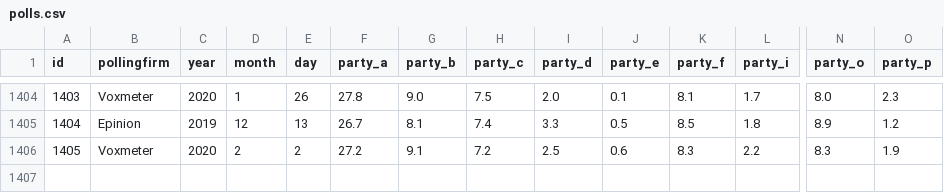
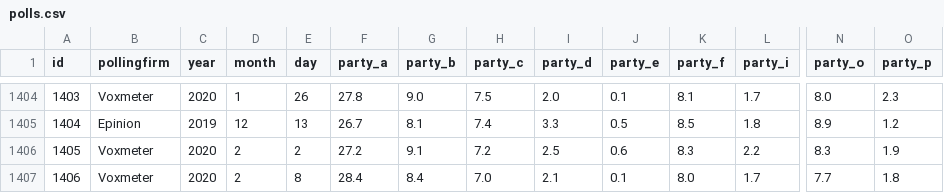
Before and after one commit to erikgahner/polls, a CSV file: polls.csv, drawn as a sheet; only a part is shown, gaps mark what is left out; rows hold the shown columns only; the diff names each change by its address in the sheet, - before the commit and + after, or states it on an @@ line.

Commit message:
tilføj Voxmeter (8.2)

```diff
--- a/polls.csv
+++ b/polls.csv
+row 1407: 1406 | Voxmeter | 2020 | 2 | 8 | 28.4 | 8.4 | 7.0 | 2.1 | 0.1 | 8.0 | 1.7 | 7.7 | 1.8
```
Also changed, not shown: 14 other files.
